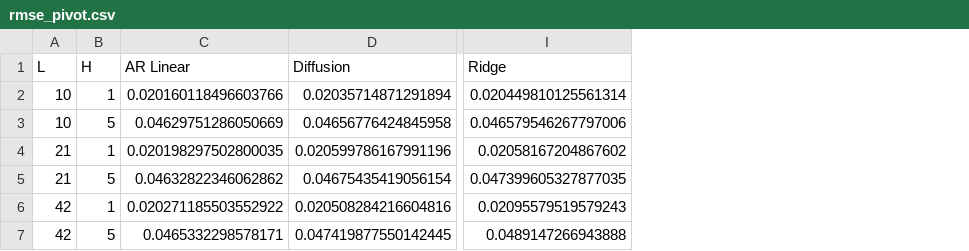
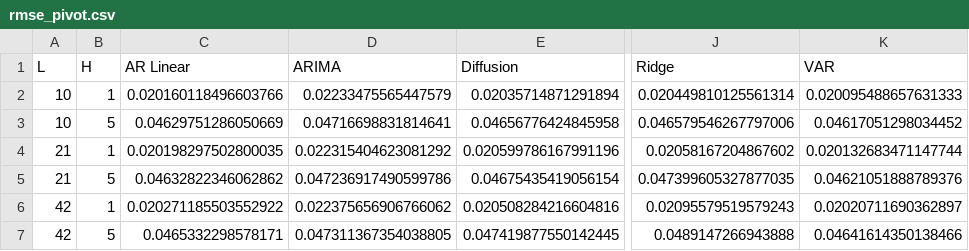
Before and after one commit to eitt/EMH, a CSV file: reports/tables/rmse_pivot.csv, drawn as a sheet; only a part is shown, gaps mark what is left out; the diff names each change by its address in the sheet, - before the commit and + after, or states it on an @@ line.

```diff
--- a/reports/tables/rmse_pivot.csv
+++ b/reports/tables/rmse_pivot.csv
+column D (ARIMA), rows 2-7: 0.02233475565447579 | 0.04716698831814641 | 0.022315404623081292 | 0.047236917490599786 | 0.022375656906766062 | 0.047311367354038805
+column K (VAR), rows 2-7: 0.020095488657631333 | 0.04617051298034452 | 0.020132683471147744 | 0.04621051888789376 | 0.02020711690362897 | 0.04641614350138466
```
Also changed, not shown: reports/tables/dm_tests.csv, reports/tables/experiment_results.csv, 21 other files.
